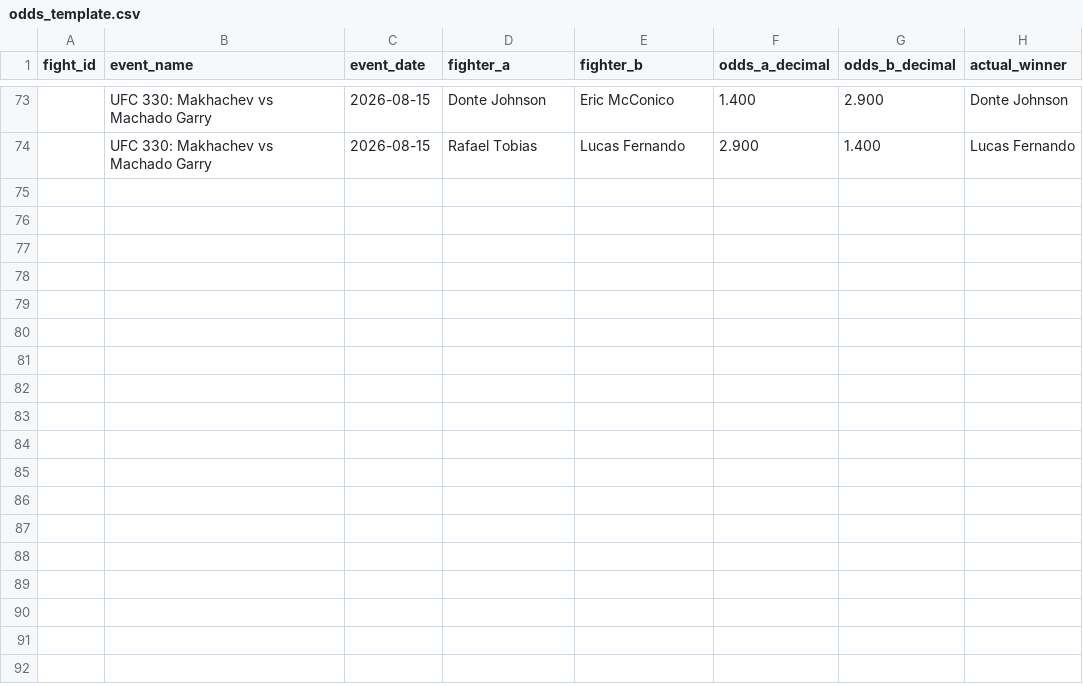
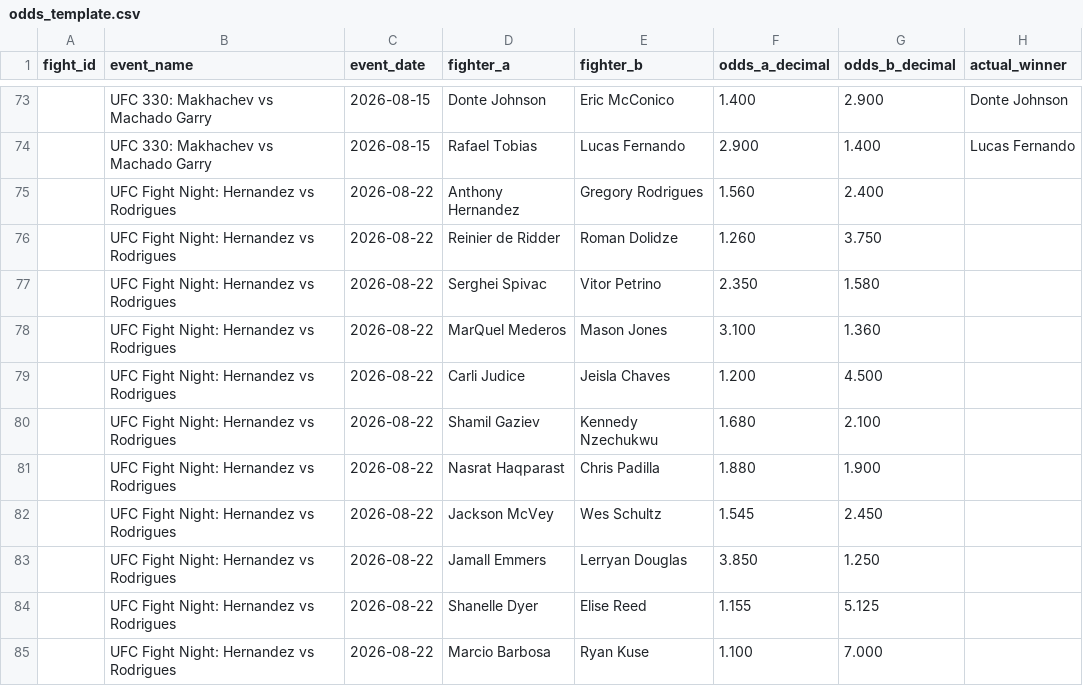
Before and after one commit to bergols/ufc-predictor, a CSV file: data/odds_template.csv, drawn as a sheet; only a part is shown, gaps mark what is left out.

```diff
--- a/data/odds_template.csv
+++ b/data/odds_template.csv
@@ -74 +74,12 @@ fight_id,event_name,event_date,fighter_a,fighter_b,odds_a_decimal,odds_b_decimal
 ,UFC 330: Makhachev vs Machado Garry,2026-08-15,Rafael Tobias,Lucas Fernando,2.900,1.400,Lucas Fernando
+,UFC Fight Night: Hernandez vs Rodrigues,2026-08-22,Anthony Hernandez,Gregory Rodrigues,1.560,2.400,
+,UFC Fight Night: Hernandez vs Rodrigues,2026-08-22,Reinier de Ridder,Roman Dolidze,1.260,3.750,
+,UFC Fight Night: Hernandez vs Rodrigues,2026-08-22,Serghei Spivac,Vitor Petrino,2.350,1.580,
+,UFC Fight Night: Hernandez vs Rodrigues,2026-08-22,MarQuel Mederos,Mason Jones,3.100,1.360,
+,UFC Fight Night: Hernandez vs Rodrigues,2026-08-22,Carli Judice,Jeisla Chaves,1.200,4.500,
+,UFC Fight Night: Hernandez vs Rodrigues,2026-08-22,Shamil Gaziev,Kennedy Nzechukwu,1.680,2.100,
+,UFC Fight Night: Hernandez vs Rodrigues,2026-08-22,Nasrat Haqparast,Chris Padilla,1.880,1.900,
+,UFC Fight Night: Hernandez vs Rodrigues,2026-08-22,Jackson McVey,Wes Schultz,1.545,2.450,
+,UFC Fight Night: Hernandez vs Rodrigues,2026-08-22,Jamall Emmers,Lerryan Douglas,3.850,1.250,
+,UFC Fight Night: Hernandez vs Rodrigues,2026-08-22,Shanelle Dyer,Elise Reed,1.155,5.125,
+,UFC Fight Night: Hernandez vs Rodrigues,2026-08-22,Marcio Barbosa,Ryan Kuse,1.100,7.000,
```
